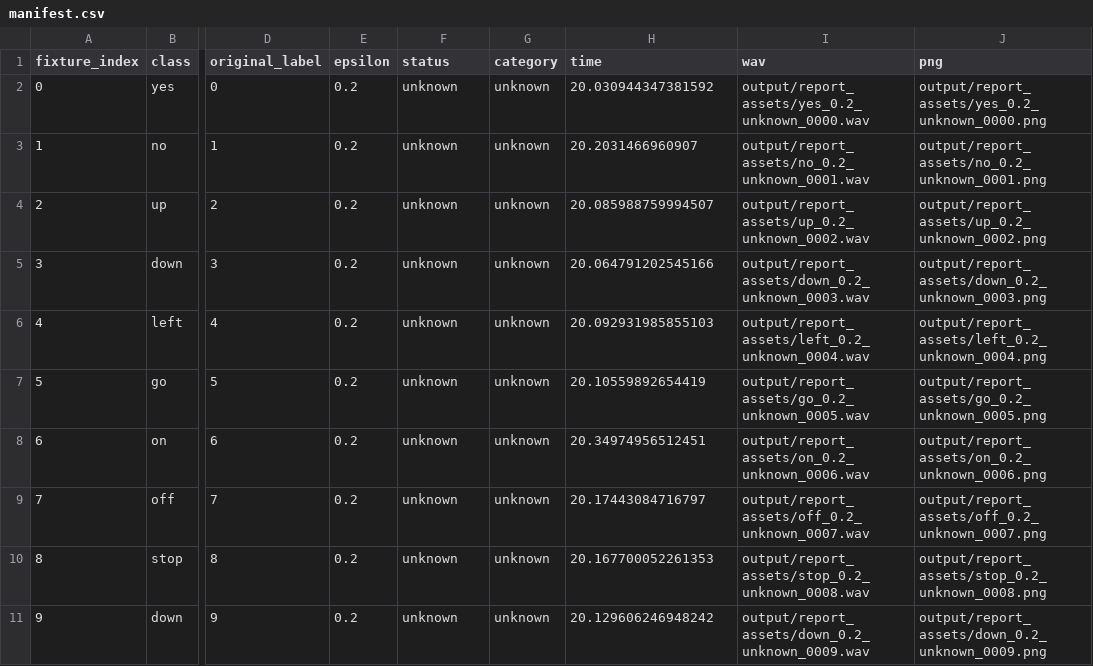
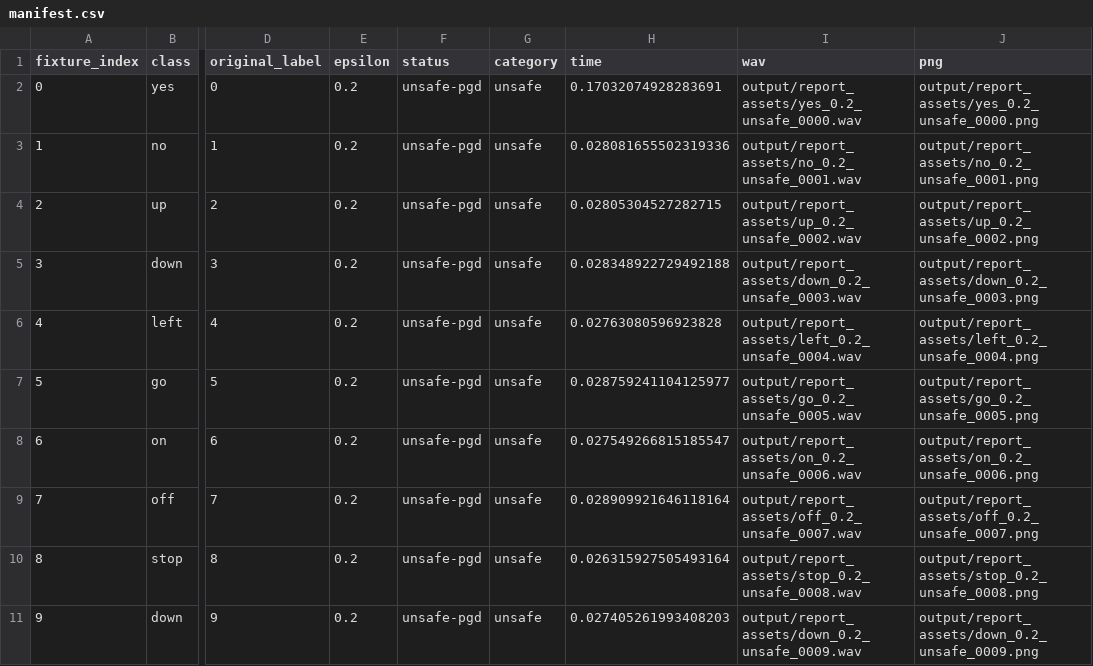
Before and after one commit to WooJiseong/ReliAI_final, a CSV file: output/report_assets/manifest.csv, drawn as a sheet; only a part is shown, gaps mark what is left out; the diff covers the shown part only; the diff names each change by its address in the sheet, - before the commit and + after, or states it on an @@ line.

```diff
--- a/output/report_assets/manifest.csv
+++ b/output/report_assets/manifest.csv
-F2:F11 (status): unknown
+F2:F11 (status): unsafe-pgd
-G2:G11 (category): unknown
+G2:G11 (category): unsafe
-H2 (time): 20.030944347381592
+H2 (time): 0.17032074928283691
-I2 (wav): output/report_assets/yes_0.2_unknown_0000.wav
+I2 (wav): output/report_assets/yes_0.2_unsafe_0000.wav
-J2 (png): output/report_assets/yes_0.2_unknown_0000.png
+J2 (png): output/report_assets/yes_0.2_unsafe_0000.png
-H3 (time): 20.2031466960907
+H3 (time): 0.028081655502319336
-I3 (wav): output/report_assets/no_0.2_unknown_0001.wav
+I3 (wav): output/report_assets/no_0.2_unsafe_0001.wav
-J3 (png): output/report_assets/no_0.2_unknown_0001.png
+J3 (png): output/report_assets/no_0.2_unsafe_0001.png
-H4 (time): 20.085988759994507
+H4 (time): 0.02805304527282715
-I4 (wav): output/report_assets/up_0.2_unknown_0002.wav
+I4 (wav): output/report_assets/up_0.2_unsafe_0002.wav
-J4 (png): output/report_assets/up_0.2_unknown_0002.png
+J4 (png): output/report_assets/up_0.2_unsafe_0002.png
-H5 (time): 20.064791202545166
+H5 (time): 0.028348922729492188
-I5 (wav): output/report_assets/down_0.2_unknown_0003.wav
+I5 (wav): output/report_assets/down_0.2_unsafe_0003.wav
-J5 (png): output/report_assets/down_0.2_unknown_0003.png
+J5 (png): output/report_assets/down_0.2_unsafe_0003.png
-H6 (time): 20.092931985855103
+H6 (time): 0.02763080596923828
-I6 (wav): output/report_assets/left_0.2_unknown_0004.wav
+I6 (wav): output/report_assets/left_0.2_unsafe_0004.wav
-J6 (png): output/report_assets/left_0.2_unknown_0004.png
+J6 (png): output/report_assets/left_0.2_unsafe_0004.png
-H7 (time): 20.10559892654419
+H7 (time): 0.028759241104125977
-I7 (wav): output/report_assets/go_0.2_unknown_0005.wav
+I7 (wav): output/report_assets/go_0.2_unsafe_0005.wav
-J7 (png): output/report_assets/go_0.2_unknown_0005.png
+J7 (png): output/report_assets/go_0.2_unsafe_0005.png
-H8 (time): 20.34974956512451
+H8 (time): 0.027549266815185547
-I8 (wav): output/report_assets/on_0.2_unknown_0006.wav
+I8 (wav): output/report_assets/on_0.2_unsafe_0006.wav
-J8 (png): output/report_assets/on_0.2_unknown_0006.png
+J8 (png): output/report_assets/on_0.2_unsafe_0006.png
-H9 (time): 20.17443084716797
+H9 (time): 0.028909921646118164
-I9 (wav): output/report_assets/off_0.2_unknown_0007.wav
+I9 (wav): output/report_assets/off_0.2_unsafe_0007.wav
-J9 (png): output/report_assets/off_0.2_unknown_0007.png
+J9 (png): output/report_assets/off_0.2_unsafe_0007.png
-H10 (time): 20.167700052261353
+H10 (time): 0.026315927505493164
-I10 (wav): output/report_assets/stop_0.2_unknown_0008.wav
+I10 (wav): output/report_assets/stop_0.2_unsafe_0008.wav
-J10 (png): output/report_assets/stop_0.2_unknown_0008.png
+J10 (png): output/report_assets/stop_0.2_unsafe_0008.png
-H11 (time): 20.129606246948242
+H11 (time): 0.027405261993408203
-I11 (wav): output/report_assets/down_0.2_unknown_0009.wav
+I11 (wav): output/report_assets/down_0.2_unsafe_0009.wav
-J11 (png): output/report_assets/down_0.2_unknown_0009.png
+J11 (png): output/report_assets/down_0.2_unsafe_0009.png
```
Also changed, not shown: 46 edited cells elsewhere in this file, 2 other files.
